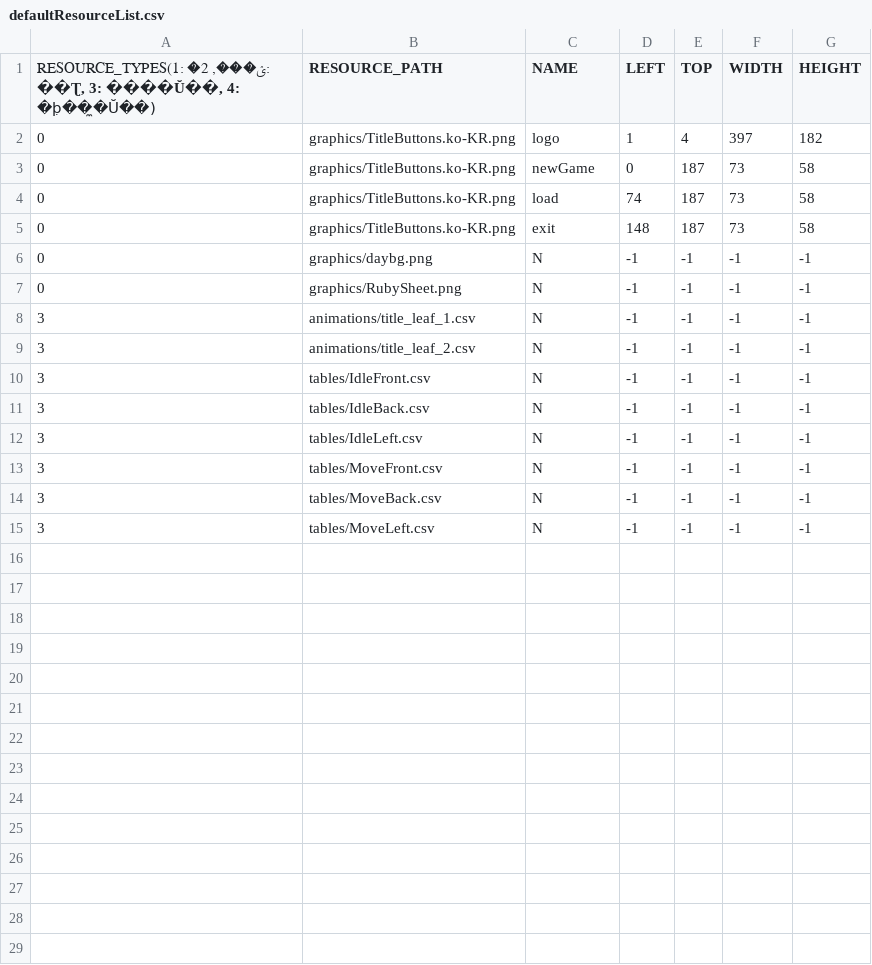
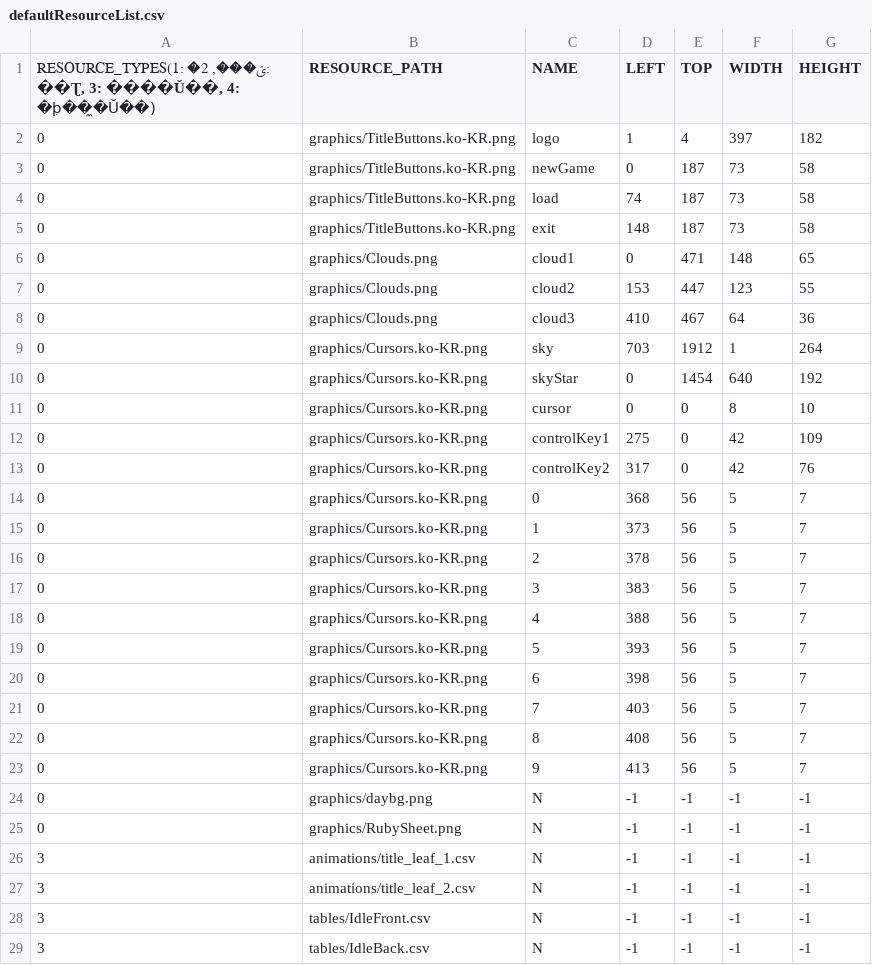
Before and after one commit to ulim0232/stardewvalley, a CSV file: stardewvalley-bin/scripts/defaultResourceList.csv, drawn as a sheet; only a part is shown; the shorter side is filled out with more unchanged rows; the diff names each change by its address in the sheet, - before the commit and + after, or states it on an @@ line.

Commit message:
defaultResourceList.csv 추가중

```diff
--- a/stardewvalley-bin/scripts/defaultResourceList.csv
+++ b/stardewvalley-bin/scripts/defaultResourceList.csv
+row 6: 0 | graphics/Clouds.png | cloud1 | 0 | 471 | 148 | 65
+row 7: 0 | graphics/Clouds.png | cloud2 | 153 | 447 | 123 | 55
+row 8: 0 | graphics/Clouds.png | cloud3 | 410 | 467 | 64 | 36
+row 9: 0 | graphics/Cursors.ko-KR.png | sky | 703 | 1912 | 1 | 264
+row 10: 0 | graphics/Cursors.ko-KR.png | skyStar | 0 | 1454 | 640 | 192
+row 11: 0 | graphics/Cursors.ko-KR.png | cursor | 0 | 0 | 8 | 10
+row 12: 0 | graphics/Cursors.ko-KR.png | controlKey1 | 275 | 0 | 42 | 109
+row 13: 0 | graphics/Cursors.ko-KR.png | controlKey2 | 317 | 0 | 42 | 76
+row 14: 0 | graphics/Cursors.ko-KR.png | 0 | 368 | 56 | 5 | 7
+row 15: 0 | graphics/Cursors.ko-KR.png | 1 | 373 | 56 | 5 | 7
+row 16: 0 | graphics/Cursors.ko-KR.png | 2 | 378 | 56 | 5 | 7
+row 17: 0 | graphics/Cursors.ko-KR.png | 3 | 383 | 56 | 5 | 7
+row 18: 0 | graphics/Cursors.ko-KR.png | 4 | 388 | 56 | 5 | 7
+row 19: 0 | graphics/Cursors.ko-KR.png | 5 | 393 | 56 | 5 | 7
+row 20: 0 | graphics/Cursors.ko-KR.png | 6 | 398 | 56 | 5 | 7
+row 21: 0 | graphics/Cursors.ko-KR.png | 7 | 403 | 56 | 5 | 7
+row 22: 0 | graphics/Cursors.ko-KR.png | 8 | 408 | 56 | 5 | 7
+row 23: 0 | graphics/Cursors.ko-KR.png | 9 | 413 | 56 | 5 | 7
```
Also changed, not shown: 1 other file.
